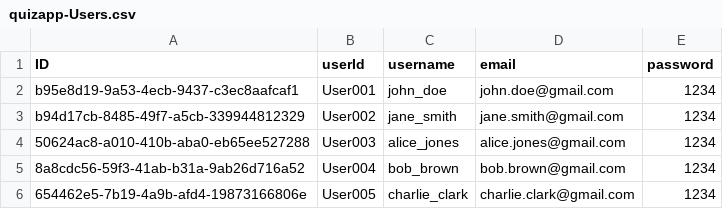
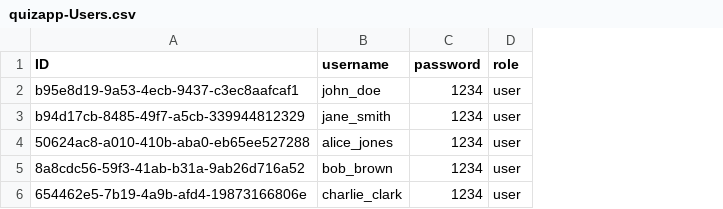
Before and after one commit to zxTyphoon/quizapp, a CSV file: db/data/quizapp-Users.csv, drawn as a sheet; removed rows and columns are numbered as before the commit, all else as after; the diff names each change by its address in the sheet, - before the commit and + after, or states it on an @@ line.

```diff
--- a/db/data/quizapp-Users.csv
+++ b/db/data/quizapp-Users.csv
-column B (userId), rows 2-6: User001 | User002 | User003 | User004 | User005
-column D (email), rows 2-6: john.doe@gmail.com | jane.smith@gmail.com | alice.jones@gmail.com | bob.brown@gmail.com | charlie.clark@gmail.com
+column D (role), rows 2-6: all user
```
Also changed, not shown: db/data/quizapp-Questions.csv, db/data/quizapp-Quizzes.csv, 6 other files.
